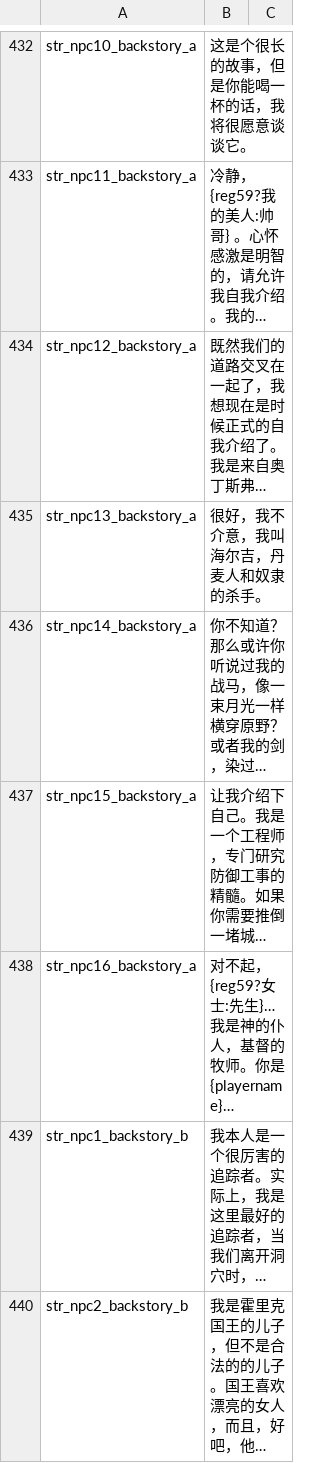
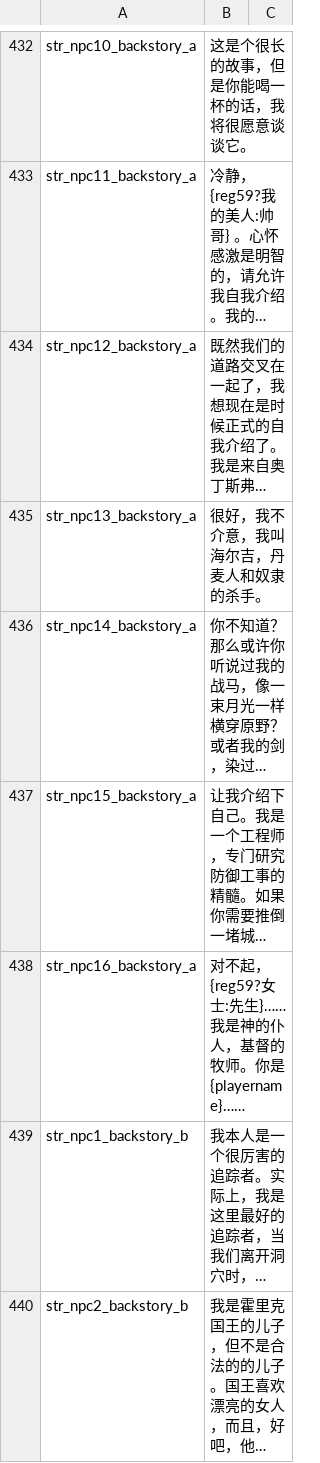
Before and after one commit to KXAND/VCTranslation, a CSV file: work_cns/game_strings.csv, drawn as a sheet; only a part is shown, gaps mark what is left out; long unchanged cells end in …; the diff covers the shown part only; the diff names each change by its address in the sheet, - before the commit and + after, or states it on an @@ line.

```diff
--- a/work_cns/game_strings.csv
+++ b/work_cns/game_strings.csv
-B438: …士:先生}…我是神的仆人，基督的牧师。你是{playername}…
+B438: …士:先生}……我是神的仆人，基督的牧师。你是{playername}……
```
Also changed, not shown: 43 edited cells elsewhere in this file, work_cns/dialogs.csv, work_cns/game_menus.csv, 3 other files.
